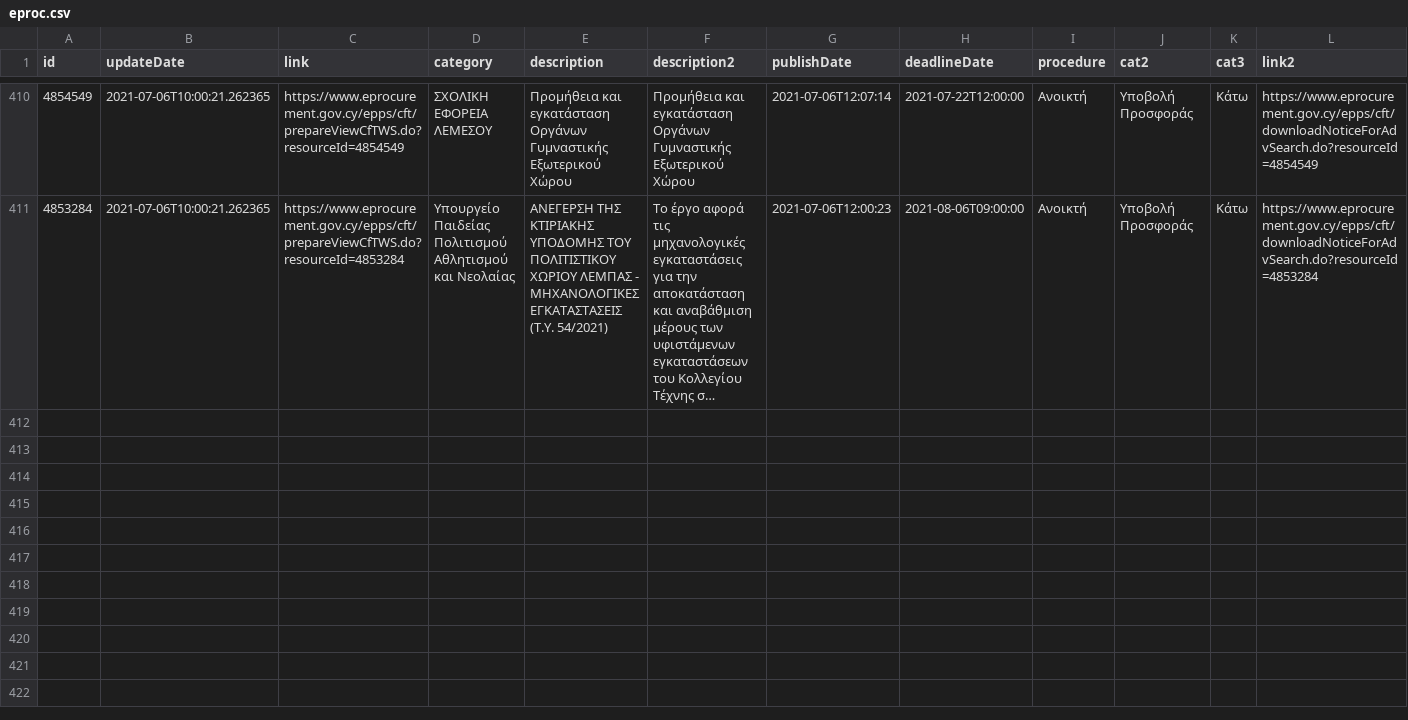
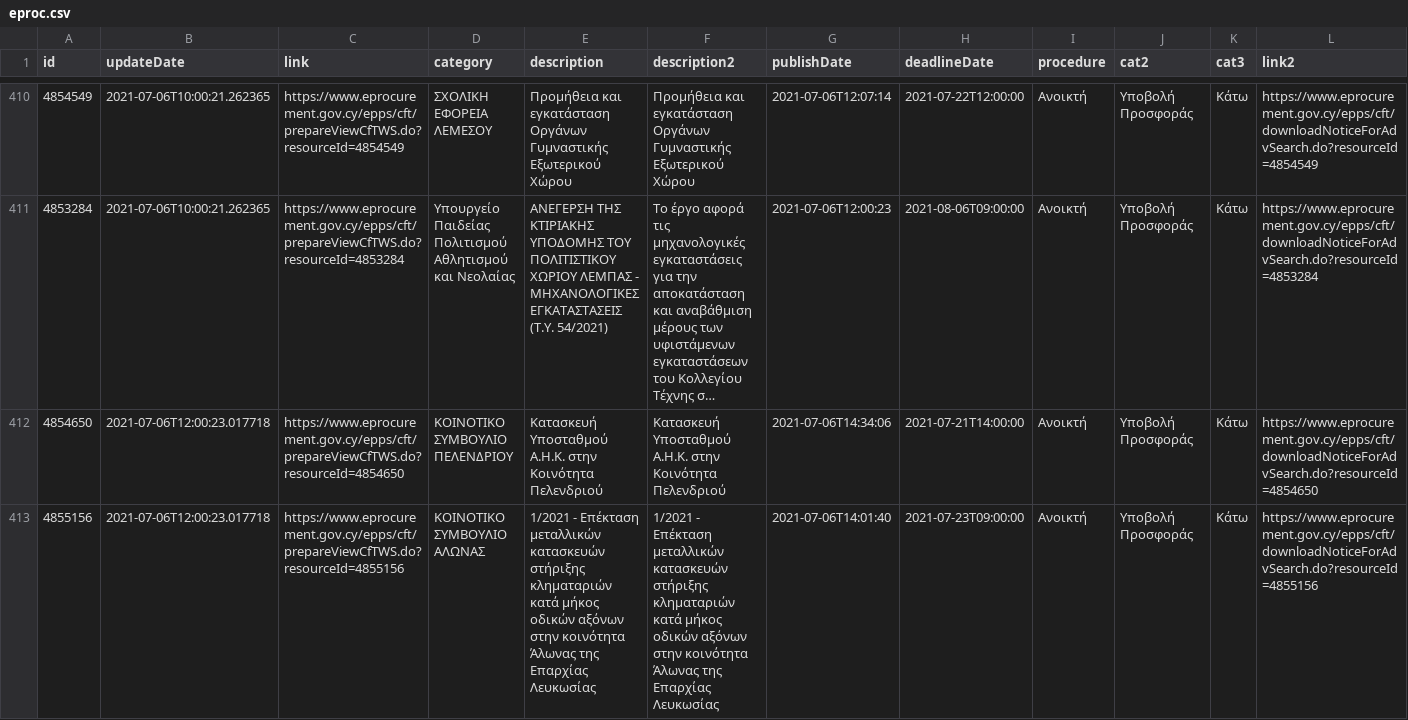
Before and after one commit to kapiosk/eprocurement, a CSV file: eproc.csv, drawn as a sheet; only a part is shown, gaps mark what is left out; long unchanged cells end in …; rows hold the shown columns only; the diff names each change by its address in the sheet, - before the commit and + after, or states it on an @@ line.

Commit message:
bot

```diff
--- a/eproc.csv
+++ b/eproc.csv
+row 412: 4854650 | 2021-07-06T12:00:23.017718 | https://www.eprocurement.gov.cy/epps/cft/prepareViewCfTWS.do?resourceId=4854650 | ΚΟΙΝΟΤΙΚΟ ΣΥΜΒΟΥΛΙΟ ΠΕΛΕΝΔΡΙΟΥ | Κατασκευή Υποσταθμού Α.Η.Κ. στην Κοινότητα Πελενδριού | Κατασκευή Υποσταθμού Α.Η.Κ. στην Κοινότητα Πελενδριού | 2021-07-06T14:34:06 | 2021-07-21T14:00:00 | Ανοικτή | Υποβολή Προσφοράς | Κάτω | https://www.eprocurement.gov.cy/epps/cft/downloadNoticeForAdvSearch.do?resourceId=4854650
+row 413: 4855156 | 2021-07-06T12:00:23.017718 | https://www.eprocurement.gov.cy/epps/cft/prepareViewCfTWS.do?resourceId=4855156 | ΚΟΙΝΟΤΙΚΟ ΣΥΜΒΟΥΛΙΟ ΑΛΩΝΑΣ | 1/2021 - Επέκταση μεταλλικών κατασκευών στήριξης κληματαριών κατά μήκος οδικών αξόνων στην κοινότητα Άλωνας της Επαρχίας Λευκωσίας | 1/2021 - Επέκταση μεταλλικών κατασκευών στήριξης κληματαριών κατά μήκος οδικών αξόνων στην κοινότητα Άλωνας της Επαρχίας Λευκωσίας | 2021-07-06T14:01:40 | 2021-07-23T09:00:00 | Ανοικτή | Υποβολή Προσφοράς | Κάτω | https://www.eprocurement.gov.cy/epps/cft/downloadNoticeForAdvSearch.do?resourceId=4855156
```
